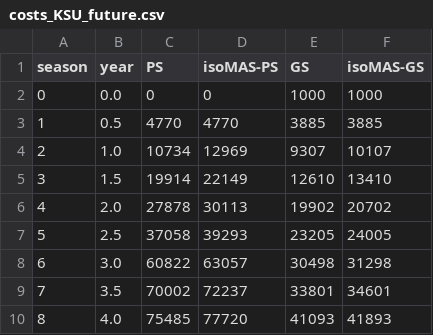
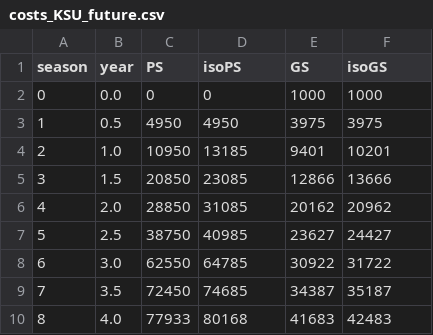
Before and after one commit to CropAdaptationLab/FitnessLandscapes, a CSV file: data/costs_KSU_future.csv, drawn as a sheet; only a part is shown; the diff covers the shown part only.

```diff
--- a/data/costs_KSU_future.csv
+++ b/data/costs_KSU_future.csv
@@ -1,10 +1,10 @@
-season,year,PS,isoMAS-PS,GS,isoMAS-GS
+season,year,PS,isoPS,GS,isoGS
 0,0.0,0,0,1000,1000
-1,0.5,4770,4770,3885,3885
-2,1.0,10734,12969,9307,10107
-3,1.5,19914,22149,12610,13410
-4,2.0,27878,30113,19902,20702
-5,2.5,37058,39293,23205,24005
-6,3.0,60822,63057,30498,31298
-7,3.5,70002,72237,33801,34601
-8,4.0,75485,77720,41093,41893
+1,0.5,4950,4950,3975,3975
+2,1.0,10950,13185,9401,10201
+3,1.5,20850,23085,12866,13666
+4,2.0,28850,31085,20162,20962
+5,2.5,38750,40985,23627,24427
+6,3.0,62550,64785,30922,31722
+7,3.5,72450,74685,34387,35187
+8,4.0,77933,80168,41683,42483
```
Also changed, not shown: 128 edited cells elsewhere in this file, data/costs_KSU.csv, data/costs_SARI.csv, 2 other files.
